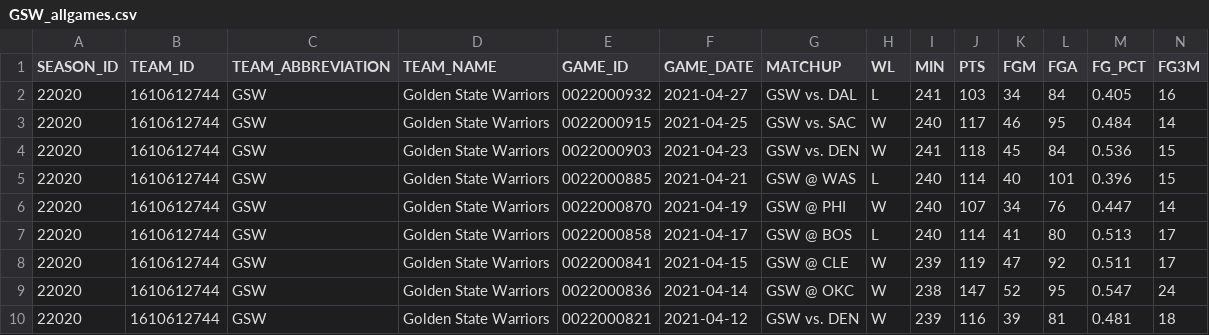
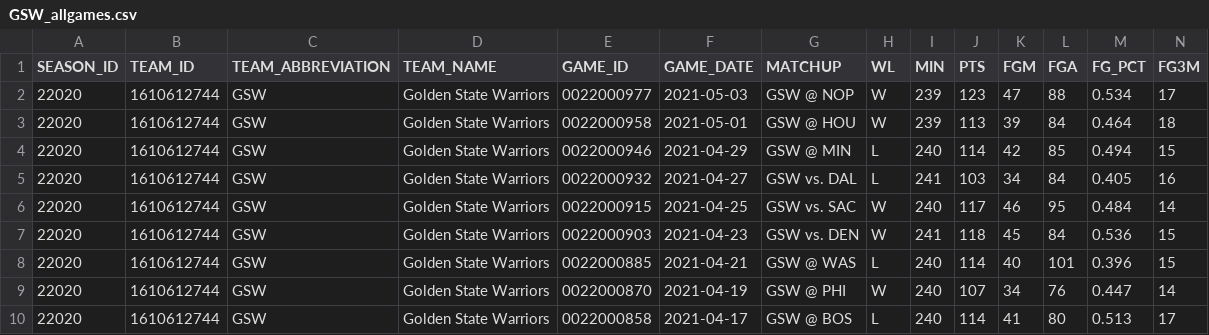
Before and after one commit to EllAchE/nba_tipoff, a CSV file: Data/CSV/season_summary_data/GSW_allgames.csv, drawn as a sheet; only a part is shown; the shorter side is filled out with more unchanged rows; rows hold the shown columns only; the diff names each change by its address in the sheet, - before the commit and + after, or states it on an @@ line.

```diff
--- a/Data/CSV/season_summary_data/GSW_allgames.csv
+++ b/Data/CSV/season_summary_data/GSW_allgames.csv
+row 2: 22020 | 1610612744 | GSW | Golden State Warriors | 0022000977 | 2021-05-03 | GSW @ NOP | W | 239 | 123 | 47 | 88 | 0.534 | 17
+row 3: 22020 | 1610612744 | GSW | Golden State Warriors | 0022000958 | 2021-05-01 | GSW @ HOU | W | 239 | 113 | 39 | 84 | 0.464 | 18
+row 4: 22020 | 1610612744 | GSW | Golden State Warriors | 0022000946 | 2021-04-29 | GSW @ MIN | L | 240 | 114 | 42 | 85 | 0.494 | 15
```
Also changed, not shown: Data/CSV/season_summary_data/LAL_allgames.csv, Data/CSV/season_summary_data/NOP_allgames.csv, 57 other files.
